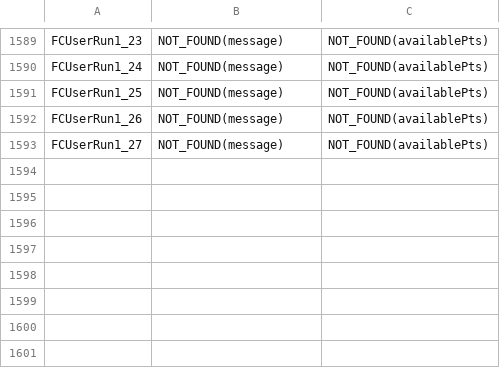
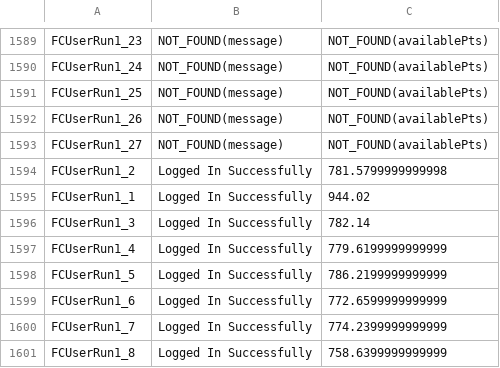
Before and after one commit to melashram1/f9, a CSV file: bin/Execution/OutputLogs/checkingUsers.csv, drawn as a sheet; only a part is shown, gaps mark what is left out; the diff names each change by its address in the sheet, - before the commit and + after, or states it on an @@ line.

```diff
--- a/bin/Execution/OutputLogs/checkingUsers.csv
+++ b/bin/Execution/OutputLogs/checkingUsers.csv
+row 1594: FCUserRun1_2 | Logged In Successfully | 781.5799999999998
+row 1595: FCUserRun1_1 | Logged In Successfully | 944.02
+row 1596: FCUserRun1_3 | Logged In Successfully | 782.14
+row 1597: FCUserRun1_4 | Logged In Successfully | 779.6199999999999
+row 1598: FCUserRun1_5 | Logged In Successfully | 786.2199999999999
+row 1599: FCUserRun1_6 | Logged In Successfully | 772.6599999999999
+row 1600: FCUserRun1_7 | Logged In Successfully | 774.2399999999999
+row 1601: FCUserRun1_8 | Logged In Successfully | 758.6399999999999
```
Also changed, not shown: 2 other files.
